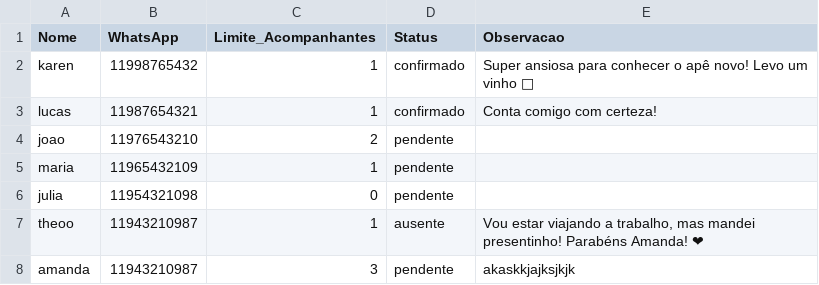
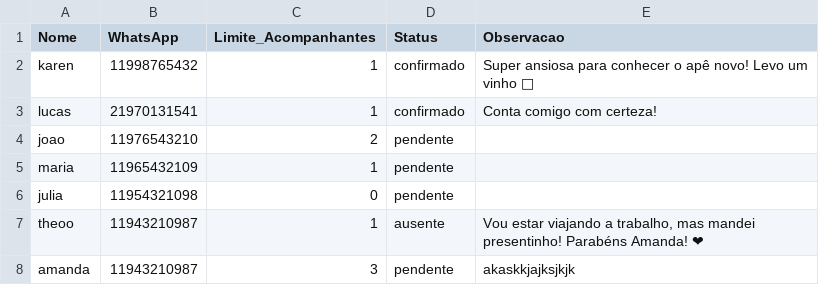
Before and after one commit to soaresmarinhoa-source/open-house---bday-alyne-nobre, a CSV file: carga-inicial/convidados.csv, drawn as a sheet.

```diff
--- a/carga-inicial/convidados.csv
+++ b/carga-inicial/convidados.csv
@@ -2,3 +2,3 @@
 karen;11998765432;1;confirmado;Super ansiosa para conhecer o apê novo! Levo um vinho 🍷
-lucas;11987654321;1;confirmado;Conta comigo com certeza!
+lucas;21970131541;1;confirmado;Conta comigo com certeza!
 joao;11976543210;2;pendente;
```
Also changed, not shown: 6 other files.
